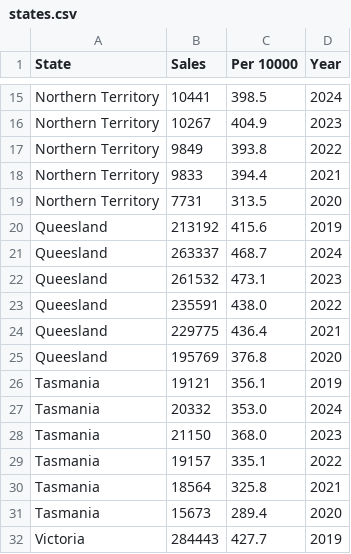
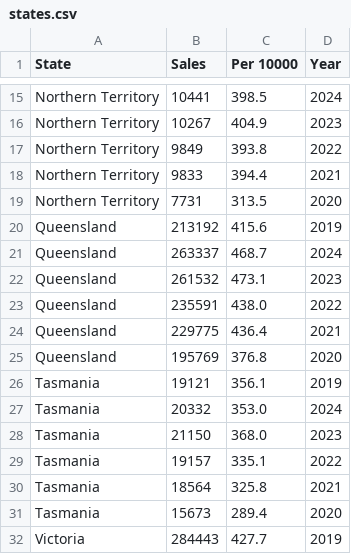
Before and after one commit to nbetro5/fit3179-dv2, a CSV file: states.csv, drawn as a sheet; only a part is shown, gaps mark what is left out.

Commit message:
Add files via upload

```diff
--- a/states.csv
+++ b/states.csv
@@ -19,8 +19,8 @@ Northern Territory,9833,394.4,2021
 Northern Territory,7731,313.5,2020
-Queesland,213192,415.6,2019
-Queesland,263337,468.7,2024
-Queesland,261532,473.1,2023
-Queesland,235591,438.0,2022
-Queesland,229775,436.4,2021
-Queesland,195769,376.8,2020
+Queensland,213192,415.6,2019
+Queensland,263337,468.7,2024
+Queensland,261532,473.1,2023
+Queensland,235591,438.0,2022
+Queensland,229775,436.4,2021
+Queensland,195769,376.8,2020
 Tasmania,19121,356.1,2019
```
